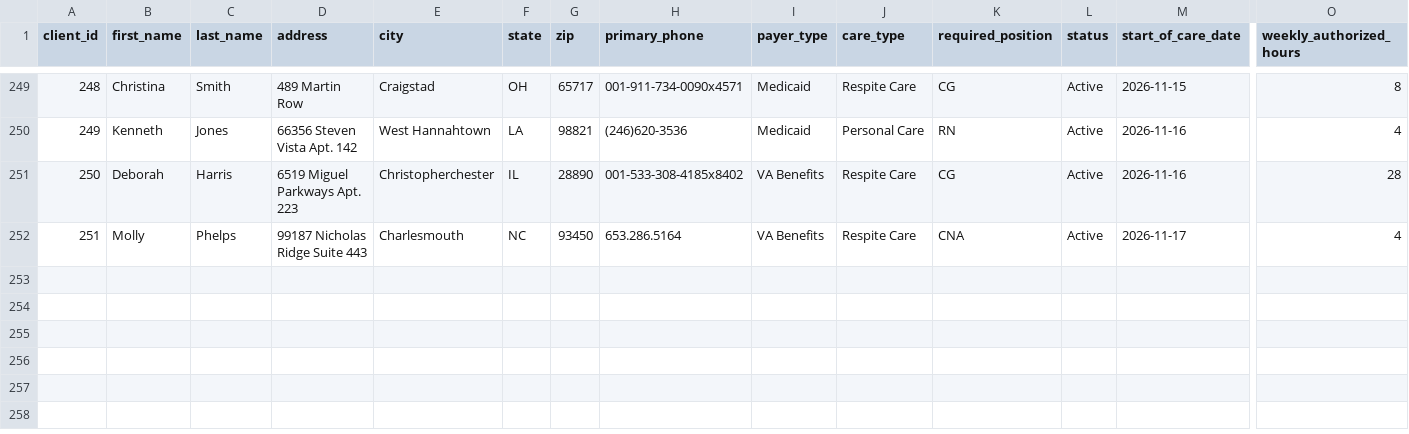
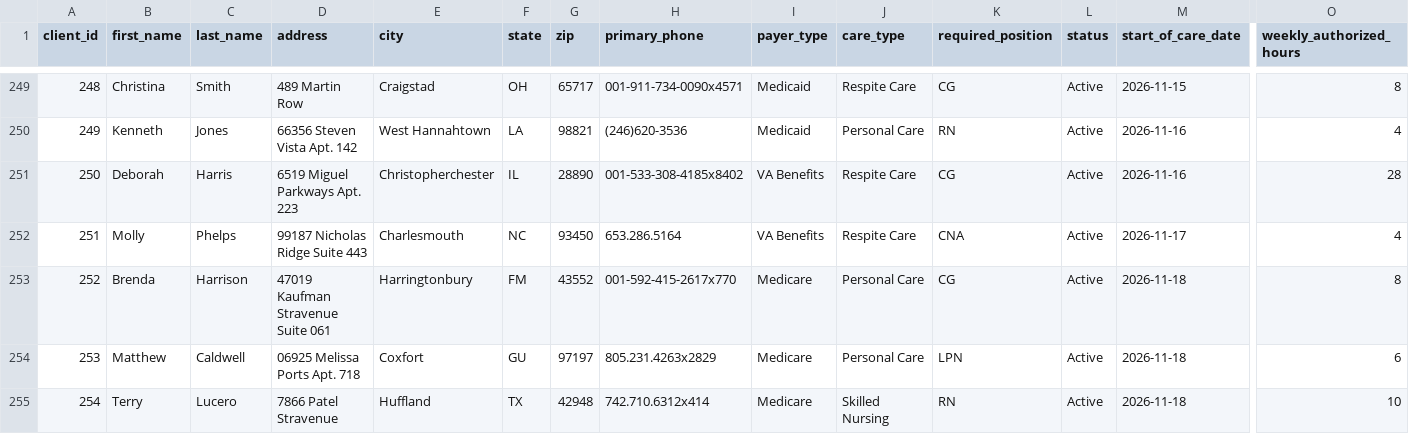
Before and after one commit to uzairnauman/Work_Opportunity_Tax_Credit, a CSV file: Datasets/Clients.csv, drawn as a sheet; only a part is shown, gaps mark what is left out; rows hold the shown columns only; the diff names each change by its address in the sheet, - before the commit and + after, or states it on an @@ line.

```diff
--- a/Datasets/Clients.csv
+++ b/Datasets/Clients.csv
+row 253: 252 | Brenda | Harrison | 47019 Kaufman Stravenue Suite 061 | Harringtonbury | FM | 43552 | 001-592-415-2617x770 | Medicare | Personal Care | CG | Active | 2026-11-18 | 8
+row 254: 253 | Matthew | Caldwell | 06925 Melissa Ports Apt. 718 | Coxfort | GU | 97197 | 805.231.4263x2829 | Medicare | Personal Care | LPN | Active | 2026-11-18 | 6
+row 255: 254 | Terry | Lucero | 7866 Patel Stravenue | Huffland | TX | 42948 | 742.710.6312x414 | Medicare | Skilled Nursing | RN | Active | 2026-11-18 | 10
```
Also changed, not shown: 1 other file.
